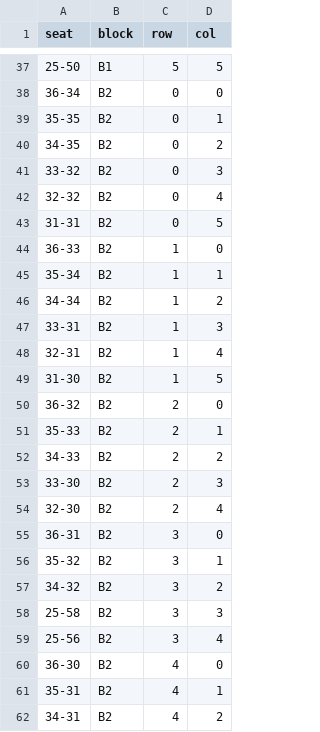
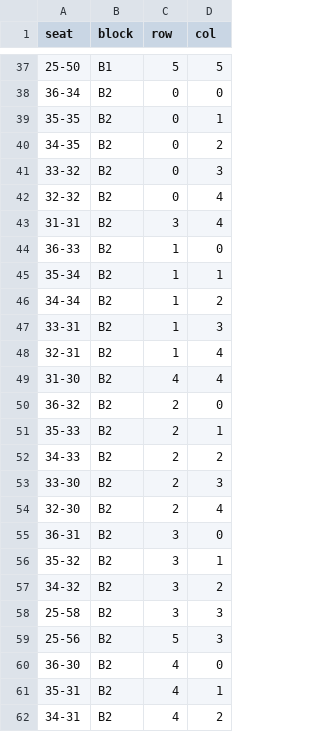
Before and after one commit to sugur/taipei-dome-rest-area-seats, a CSV file: data/E7_seats.csv, drawn as a sheet; only a part is shown, gaps mark what is left out.

```diff
--- a/data/E7_seats.csv
+++ b/data/E7_seats.csv
@@ -42,3 +42,3 @@
 32-32,B2,0,4
-31-31,B2,0,5
+31-31,B2,3,4
 36-33,B2,1,0
@@ -48,3 +48,3 @@
 32-31,B2,1,4
-31-30,B2,1,5
+31-30,B2,4,4
 36-32,B2,2,0
@@ -58,3 +58,3 @@
 25-58,B2,3,3
-25-56,B2,3,4
+25-56,B2,5,3
 36-30,B2,4,0
```
Also changed, not shown: 5 other files.
